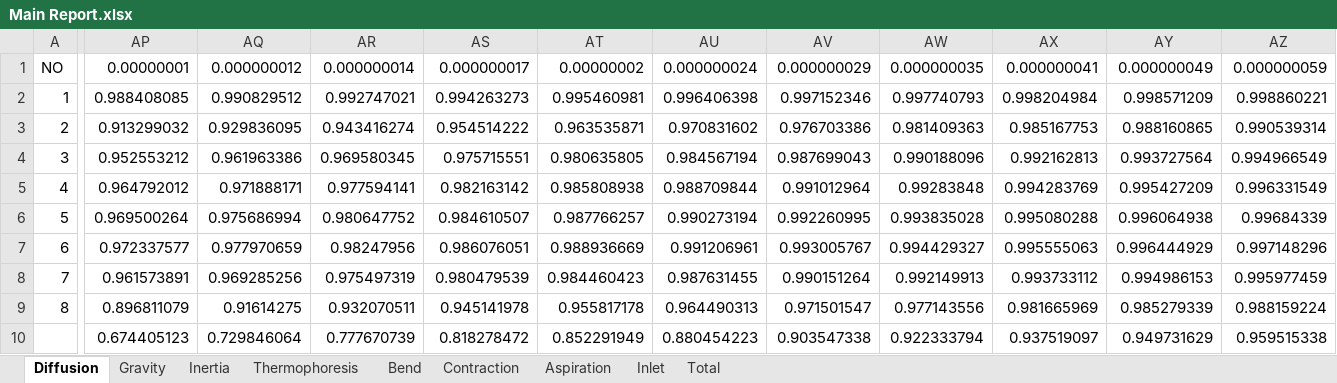
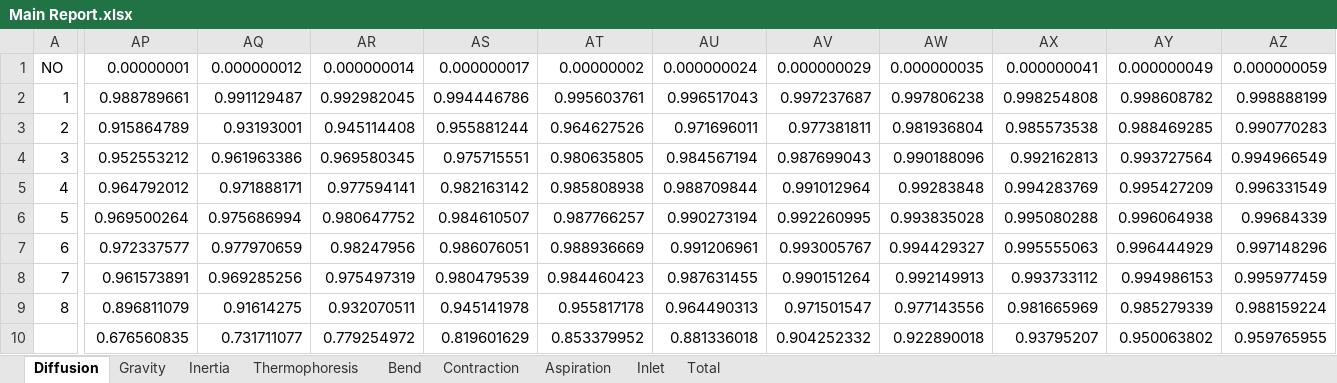
Before and after one commit to keyhanB/FlareNet-Particle-Penetration-Calculator, an Excel workbook: Excel Output/Main Report.xlsx, sheet Diffusion, drawn as a sheet; only a part is shown, gaps mark what is left out; values as stored, in another font and other column widths than the file's, no borders; removed rows and columns are numbered as before the commit, all else as after; rows hold the shown columns only; the diff covers the shown part only; the diff names each change by its address in the sheet, - before the commit and + after, or states it on an @@ line.

```diff
--- a/Excel Output/Main Report.xlsx (sheet Diffusion)
+++ b/Excel Output/Main Report.xlsx (sheet Diffusion)
-AP2: 0.988408085
+AP2: 0.988789661
-AQ2: 0.990829512
+AQ2: 0.991129487
-AR2: 0.992747021
+AR2: 0.992982045
-AS2: 0.994263273
+AS2: 0.994446786
-AT2: 0.995460981
+AT2: 0.995603761
-AU2: 0.996406398
+AU2: 0.996517043
-AV2: 0.997152346
+AV2: 0.997237687
-AW2: 0.997740793
+AW2: 0.997806238
-AX2: 0.998204984
+AX2: 0.998254808
-AY2: 0.998571209
+AY2: 0.998608782
-AZ2: 0.998860221
+AZ2: 0.998888199
-AP3: 0.913299032
+AP3: 0.915864789
-AQ3: 0.929836095
+AQ3: 0.93193001
-AR3: 0.943416274
+AR3: 0.945114408
-AS3: 0.954514222
+AS3: 0.955881244
-AT3: 0.963535871
+AT3: 0.964627526
-AU3: 0.970831602
+AU3: 0.971696011
-AV3: 0.976703386
+AV3: 0.977381811
-AW3: 0.981409363
+AW3: 0.981936804
-AX3: 0.985167753
+AX3: 0.985573538
-AY3: 0.988160865
+AY3: 0.988469285
-AZ3: 0.990539314
+AZ3: 0.990770283
-row 10:  | 0.674405123 | 0.729846064 | 0.777670739 | 0.818278472 | 0.852291949 | 0.880454223 | 0.903547338 | 0.922333794 | 0.937519097 | 0.949731629 | 0.959515338
+row 10:  | 0.676560835 | 0.731711077 | 0.779254972 | 0.819601629 | 0.853379952 | 0.881336018 | 0.904252332 | 0.922890018 | 0.93795207 | 0.950063802 | 0.959765955
```
Also changed, not shown: 84 edited cells elsewhere in this sheet, sheet Total, sheet Thermophoresis, sheet Bend, sheet Gravity, sheet Inertia, sheet Contraction, 2 more sheets, Excel Input/Input.xlsx, Excel Output/Section_1.xlsx, 17 other files.
